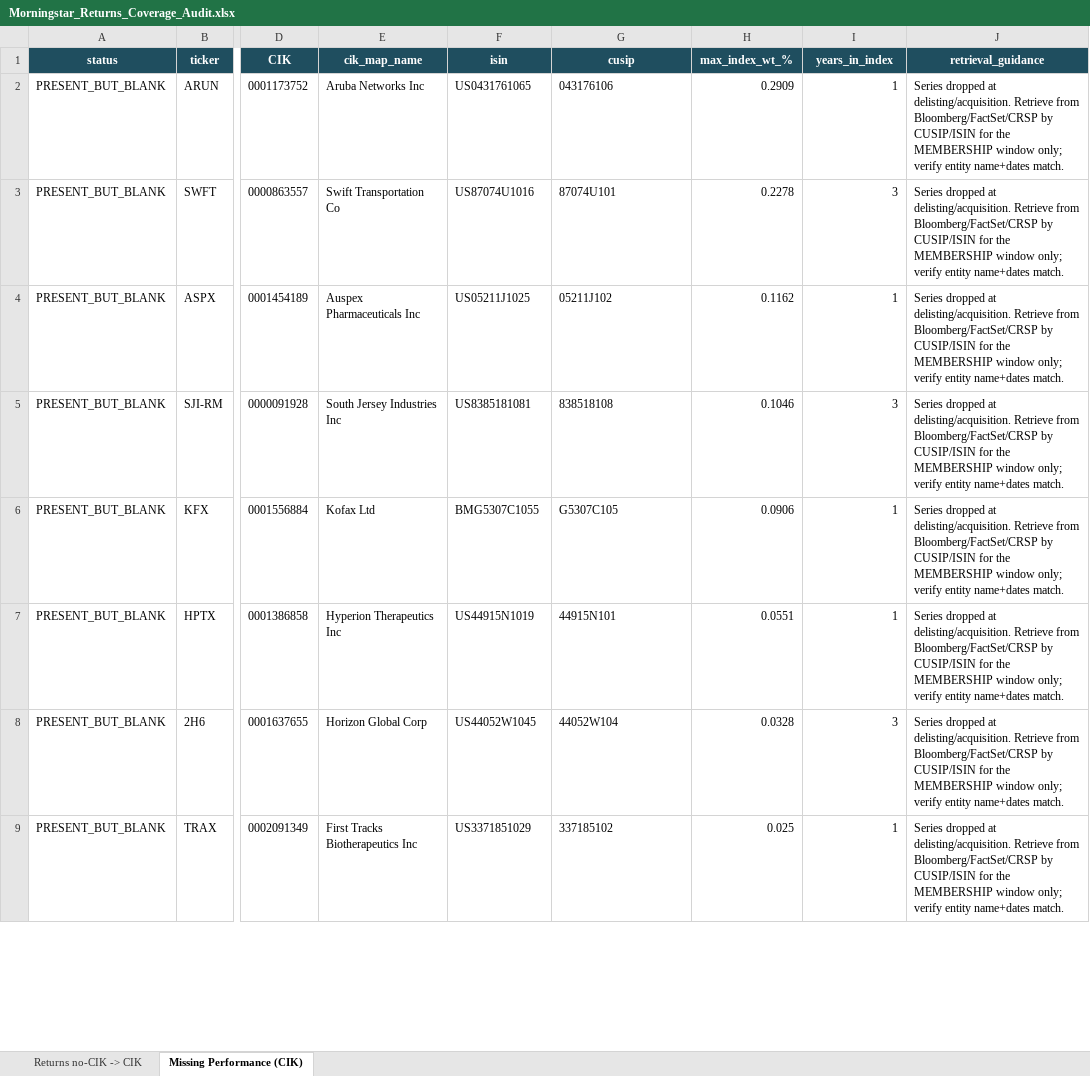
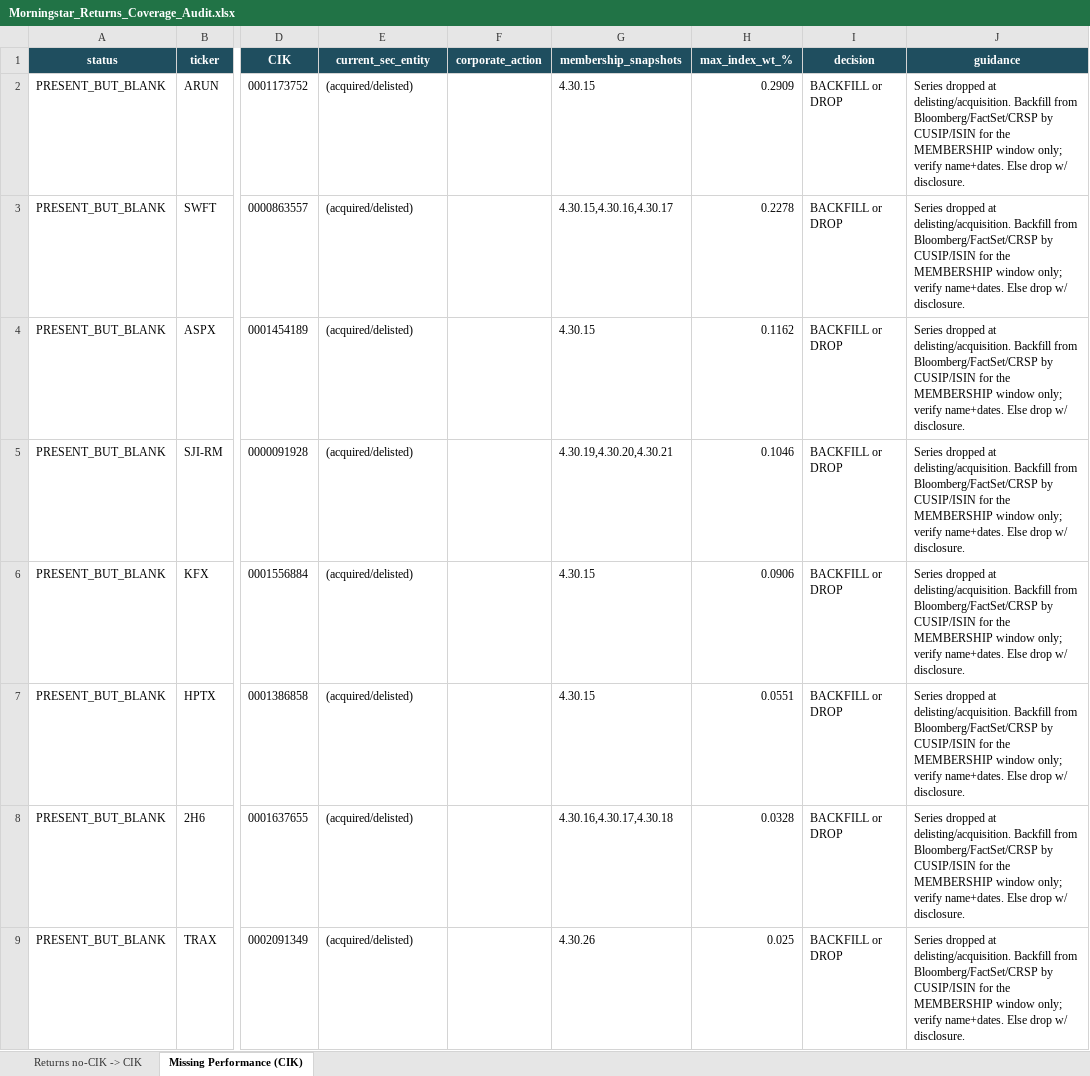
Before and after one commit to awikstrom93-gif/Claude, an Excel workbook: Morningstar_Returns_Coverage_Audit.xlsx, sheet Missing Performance (CIK), drawn as a sheet; only a part is shown, gaps mark what is left out; values as stored, in another font and other column widths than the file's, no borders; the diff covers the shown part only; the diff names each change by its address in the sheet, - before the commit and + after, or states it on an @@ line.

```diff
--- a/Morningstar_Returns_Coverage_Audit.xlsx (sheet Missing Performance (CIK))
+++ b/Morningstar_Returns_Coverage_Audit.xlsx (sheet Missing Performance (CIK))
-E1: cik_map_name
+E1: current_sec_entity
-F1: isin
+F1: corporate_action
-G1: cusip
+G1: membership_snapshots
-I1: years_in_index
+I1: decision
-J1: retrieval_guidance
+J1: guidance
-E2 (current_sec_entity): Aruba Networks Inc
+E2 (current_sec_entity): (acquired/delisted)
-F2 (corporate_action): US0431761065
+F2 (corporate_action): (empty)
-G2 (membership_snapshots): 043176106
+G2 (membership_snapshots): 4.30.15
-I2 (decision): 1
+I2 (decision): BACKFILL or DROP
-J2:J9 (guidance): …at delisting/acquisition. Retrieve from Bloomberg/FactSet/CRSP by CUSIP/ISIN for the MEMBERSHIP window only; verify entity name+dates match.
+J2:J9 (guidance): …at delisting/acquisition. Backfill from Bloomberg/FactSet/CRSP by CUSIP/ISIN for the MEMBERSHIP window only; verify name+dates. Else drop w/ disclosure.
-E3 (current_sec_entity): Swift Transportation Co
+E3 (current_sec_entity): (acquired/delisted)
-F3 (corporate_action): US87074U1016
+F3 (corporate_action): (empty)
-G3 (membership_snapshots): 87074U101
+G3 (membership_snapshots): 4.30.15,4.30.16,4.30.17
-I3 (decision): 3
+I3 (decision): BACKFILL or DROP
-E4 (current_sec_entity): Auspex Pharmaceuticals Inc
+E4 (current_sec_entity): (acquired/delisted)
-F4 (corporate_action): US05211J1025
+F4 (corporate_action): (empty)
-G4 (membership_snapshots): 05211J102
+G4 (membership_snapshots): 4.30.15
-I4 (decision): 1
+I4 (decision): BACKFILL or DROP
-E5 (current_sec_entity): South Jersey Industries Inc
+E5 (current_sec_entity): (acquired/delisted)
-F5 (corporate_action): US8385181081
+F5 (corporate_action): (empty)
-G5 (membership_snapshots): 838518108
+G5 (membership_snapshots): 4.30.19,4.30.20,4.30.21
-I5 (decision): 3
+I5 (decision): BACKFILL or DROP
-E6 (current_sec_entity): Kofax Ltd
+E6 (current_sec_entity): (acquired/delisted)
-F6 (corporate_action): BMG5307C1055
+F6 (corporate_action): (empty)
-G6 (membership_snapshots): G5307C105
+G6 (membership_snapshots): 4.30.15
-I6:I7 (decision): 1
+I6:I7 (decision): BACKFILL or DROP
-E7 (current_sec_entity): Hyperion Therapeutics Inc
+E7 (current_sec_entity): (acquired/delisted)
-F7 (corporate_action): US44915N1019
+F7 (corporate_action): (empty)
-G7 (membership_snapshots): 44915N101
+G7 (membership_snapshots): 4.30.15
-E8 (current_sec_entity): Horizon Global Corp
+E8 (current_sec_entity): (acquired/delisted)
-F8 (corporate_action): US44052W1045
+F8 (corporate_action): (empty)
-G8 (membership_snapshots): 44052W104
+G8 (membership_snapshots): 4.30.16,4.30.17,4.30.18
-I8 (decision): 3
+I8 (decision): BACKFILL or DROP
-E9 (current_sec_entity): First Tracks Biotherapeutics Inc
+E9 (current_sec_entity): (acquired/delisted)
-F9 (corporate_action): US3371851029
+F9 (corporate_action): (empty)
-G9 (membership_snapshots): 337185102
+G9 (membership_snapshots): 4.30.26
-I9 (decision): 1
+I9 (decision): BACKFILL or DROP
```
Also changed, not shown: 50 edited cells elsewhere in this sheet, 1 other file.
